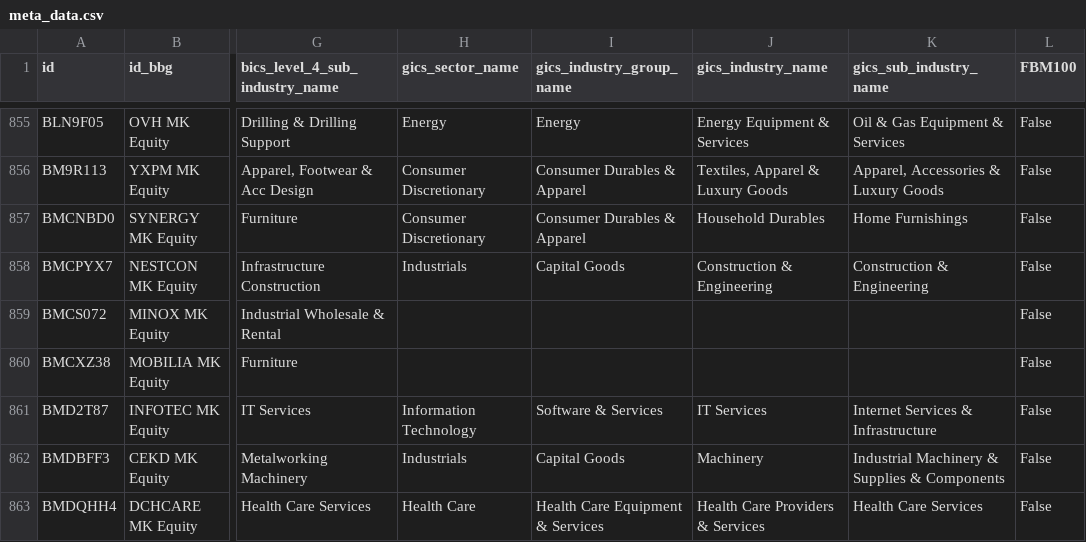
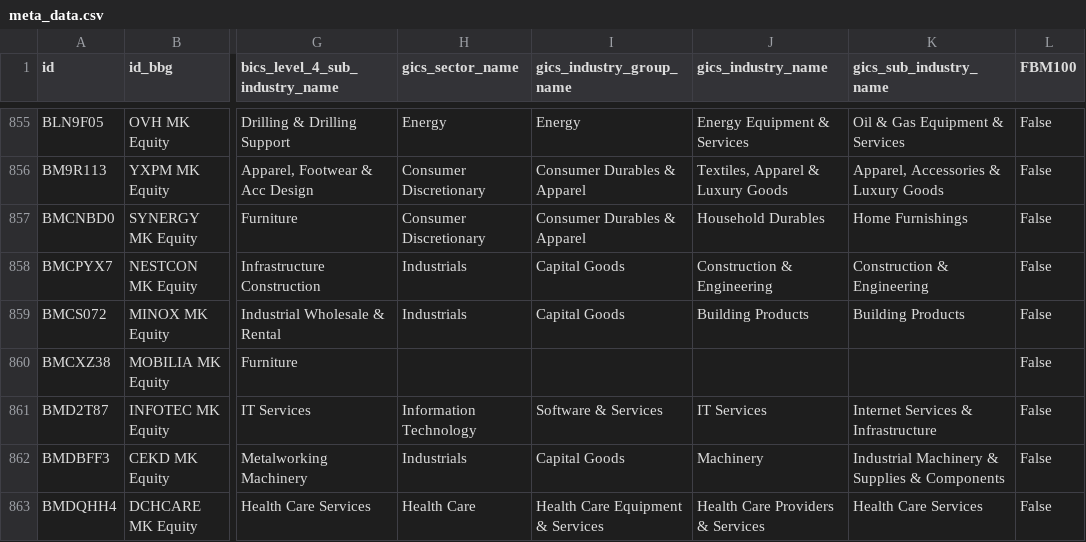
Before and after one commit to etq-quant/bursa, a CSV file: data/meta_data.csv, drawn as a sheet; only a part is shown, gaps mark what is left out; the diff names each change by its address in the sheet, - before the commit and + after, or states it on an @@ line.

Commit message:
[bot] commit

```diff
--- a/data/meta_data.csv
+++ b/data/meta_data.csv
-H859 (gics_sector_name): (empty)
+H859 (gics_sector_name): Industrials
-I859 (gics_industry_group_name): (empty)
+I859 (gics_industry_group_name): Capital Goods
-J859 (gics_industry_name): (empty)
+J859 (gics_industry_name): Building Products
-K859 (gics_sub_industry_name): (empty)
+K859 (gics_sub_industry_name): Building Products
```
